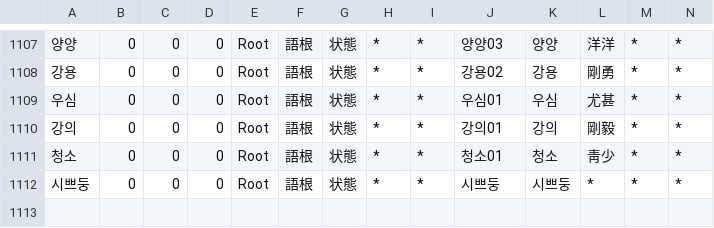
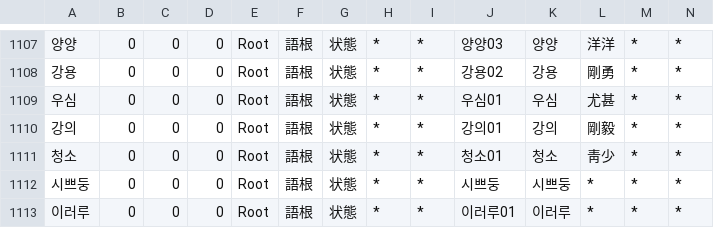
Before and after one commit to okikirmui/nkhandic, a CSV file: seed/Root.csv, drawn as a sheet; only a part is shown, gaps mark what is left out; rows hold the shown columns only; the diff names each change by its address in the sheet, - before the commit and + after, or states it on an @@ line.

```diff
--- a/seed/Root.csv
+++ b/seed/Root.csv
+row 1113: 이러루 | 0 | 0 | 0 | Root | 語根 | 状態 | * | * | 이러루01 | 이러루 | * | * | *
```
Also changed, not shown: seed/Ending.csv, seed/Noun.supplement.name.csv, 1 other file.
